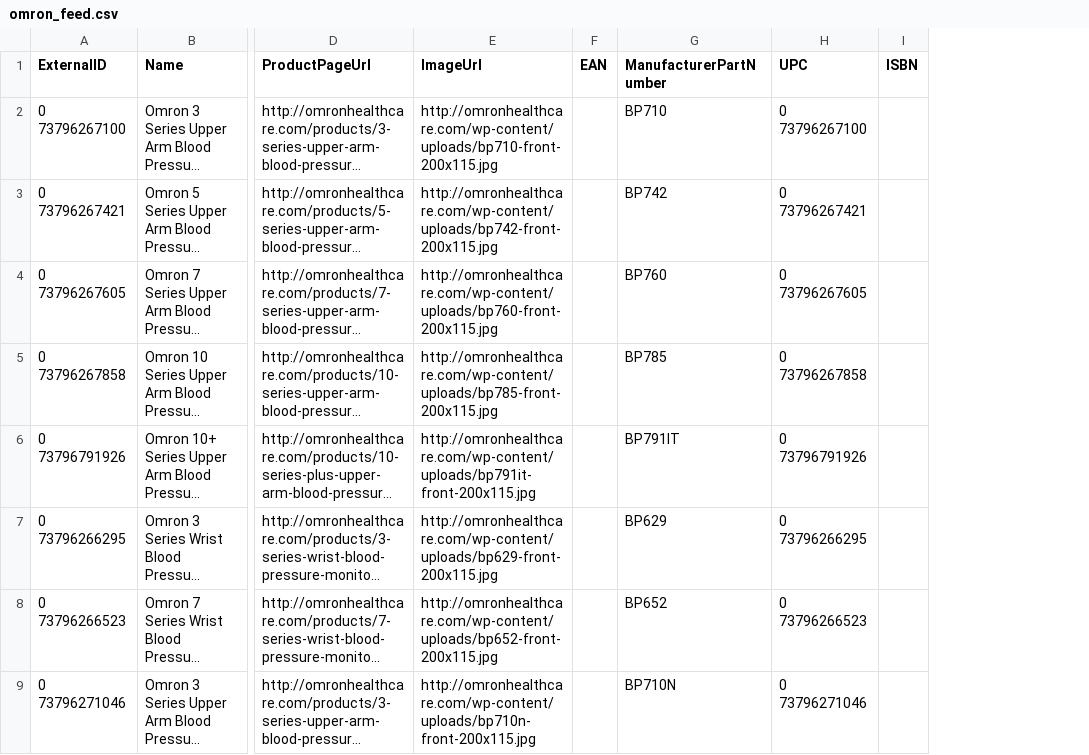
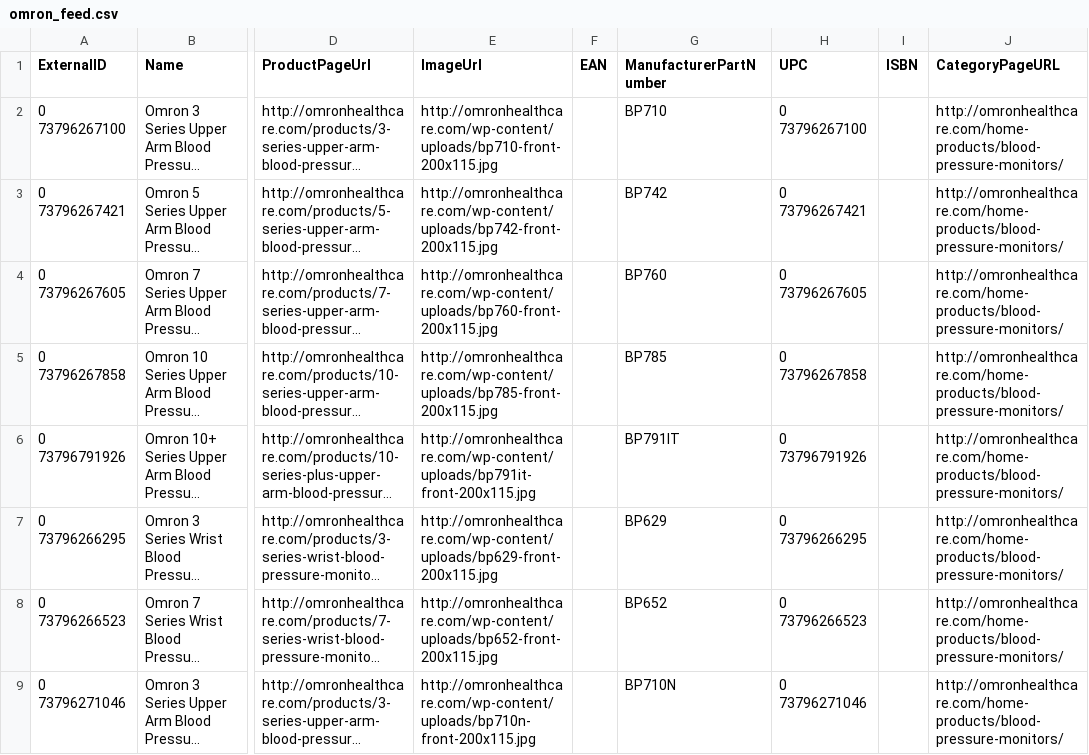
Before and after one commit to skellz/BvTools, a CSV file: omron_feed.csv, drawn as a sheet; only a part is shown, gaps mark what is left out; long unchanged cells end in …; the diff names each change by its address in the sheet, - before the commit and + after, or states it on an @@ line.

```diff
--- a/omron_feed.csv
+++ b/omron_feed.csv
+column J (CategoryPageURL), rows 2-9: all http://omronhealthcare.com/home-products/blood-pressure-monitors/
```
Also changed, not shown: 23 other files.
